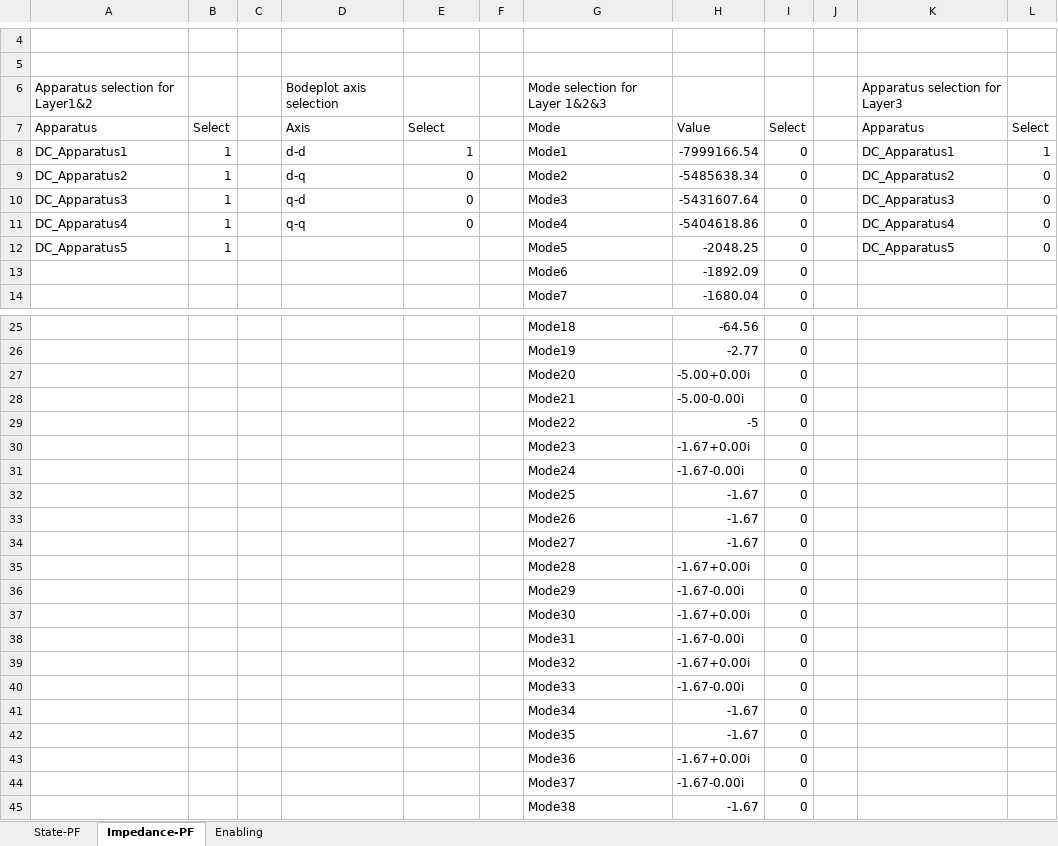
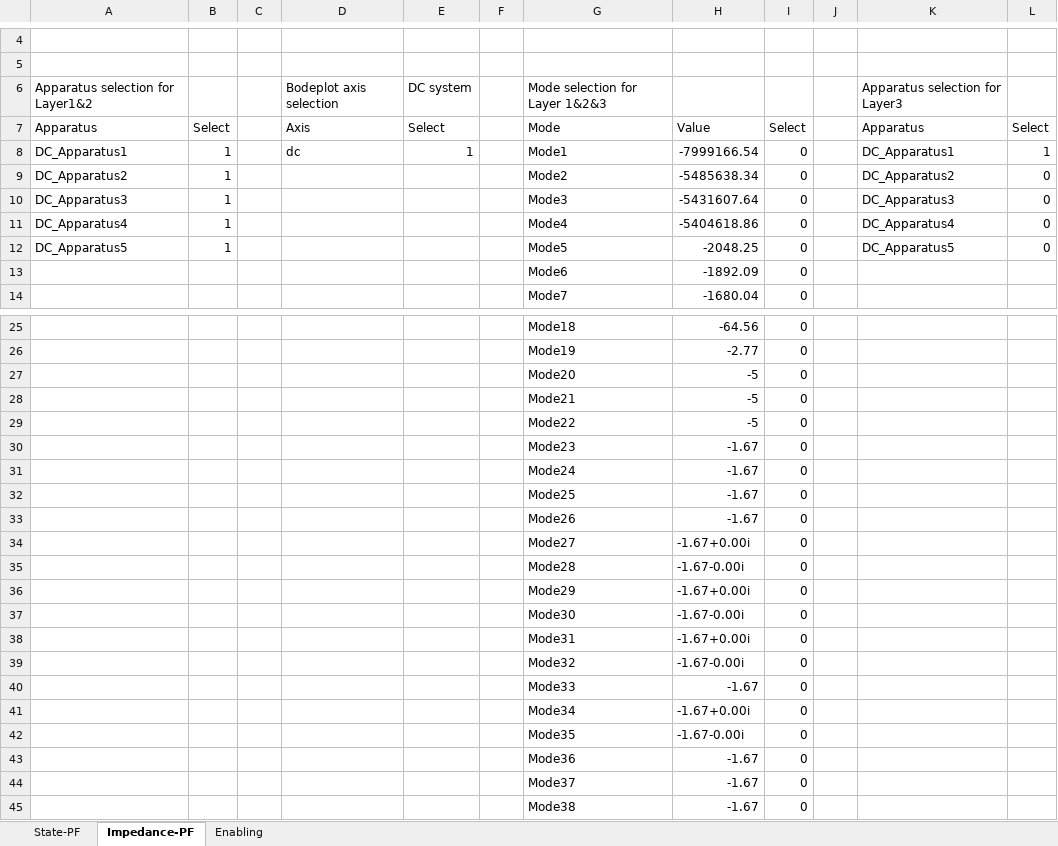
Before and after one commit to ZHQP/Simplus-Grid-Tool, an Excel workbook: Examples/ParticipationAnalysis/ModalConfig_DC_test_v4_original.xlsx, sheet Impedance-PF, drawn as a sheet; only a part is shown, gaps mark what is left out; values as stored, in another font and other column widths than the file's, no borders; the diff names each change by its address in the sheet, - before the commit and + after, or states it on an @@ line.

```diff
--- a/Examples/ParticipationAnalysis/ModalConfig_DC_test_v4_original.xlsx (sheet Impedance-PF)
+++ b/Examples/ParticipationAnalysis/ModalConfig_DC_test_v4_original.xlsx (sheet Impedance-PF)
-E6: (empty)
+E6: DC system
-D8: d-d
+D8: dc
-D9: d-q
+D9: (empty)
-E9:E11: 0
+E9:E11: (empty)
-D10: q-d
+D10: (empty)
-D11: q-q
+D11: (empty)
-H27: -5.00+0.00i
+H27: -5
-H28: -5.00-0.00i
+H28: -5
-H30: -1.67+0.00i
+H30: -1.67
-H31: -1.67-0.00i
+H31: -1.67
-H34: -1.67
+H34: -1.67+0.00i
-H35: -1.67+0.00i
+H35: -1.67-0.00i
-H36: -1.67-0.00i
+H36: -1.67+0.00i
-H37: -1.67+0.00i
+H37: -1.67-0.00i
-H38: -1.67-0.00i
+H38: -1.67+0.00i
-H39: -1.67+0.00i
+H39: -1.67-0.00i
-H40: -1.67-0.00i
+H40: -1.67
-H41: -1.67
+H41: -1.67+0.00i
-H42: -1.67
+H42: -1.67-0.00i
-H43: -1.67+0.00i
+H43: -1.67
-H44: -1.67-0.00i
+H44: -1.67
```
Also changed, not shown: sheet State-PF, sheet Enabling, DC_test_v4.xlsm, DC_test_v4_original.xlsx, 28 other files.
